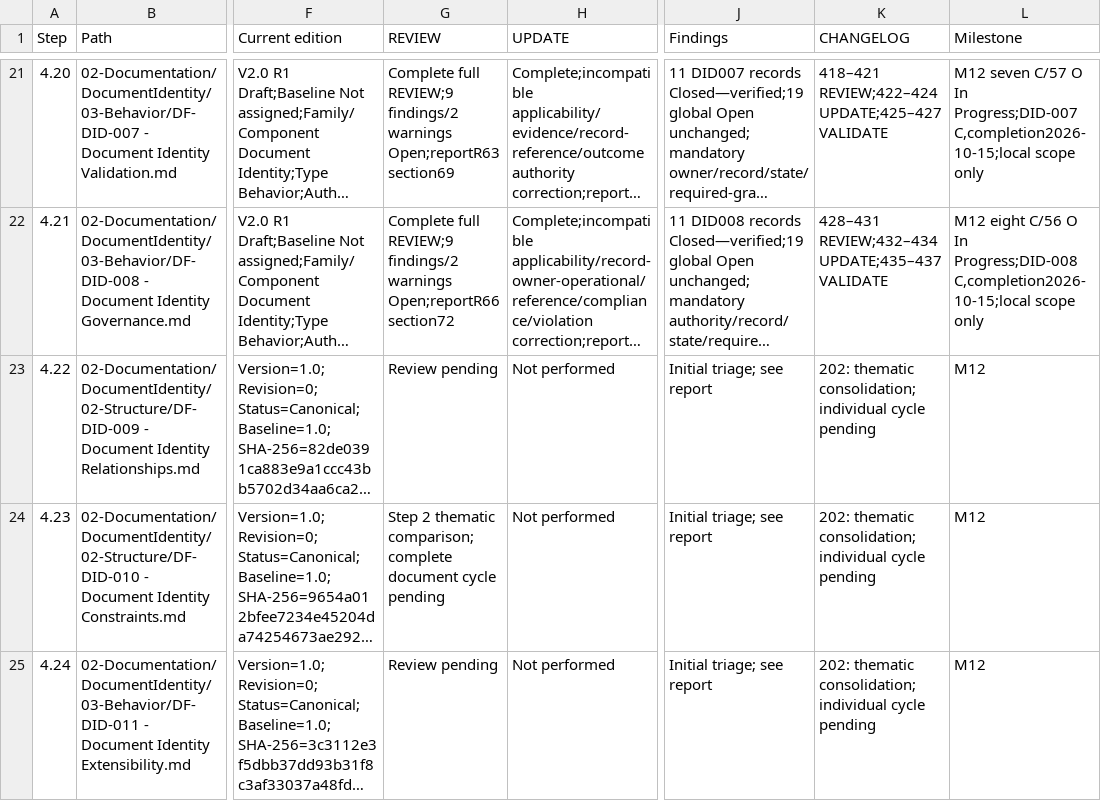
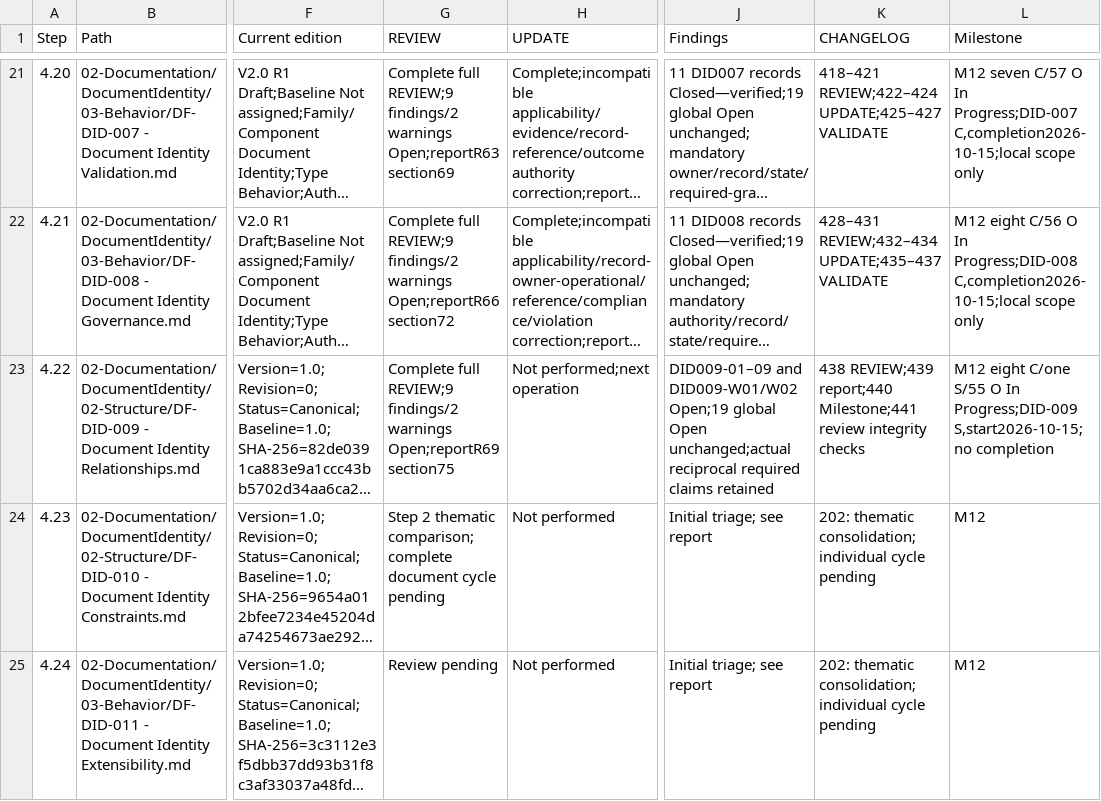
Before and after one commit to afigfigueira/documentation-framework, a CSV file: 03-Governance/Reviews/04-Reference/DF-RVW-002-assets/DF-RVW-002-progress.csv, drawn as a sheet; only a part is shown, gaps mark what is left out; long unchanged cells end in …; the diff names each change by its address in the sheet, - before the commit and + after, or states it on an @@ line.

Commit message:
Review of DF-DID-009 — Document Identity Relationships

```diff
--- a/03-Governance/Reviews/04-Reference/DF-RVW-002-assets/DF-RVW-002-progress.csv
+++ b/03-Governance/Reviews/04-Reference/DF-RVW-002-assets/DF-RVW-002-progress.csv
-G23 (REVIEW): Review pending
+G23 (REVIEW): Complete full REVIEW;9 findings/2 warnings Open;reportR69 section75
-H23 (UPDATE): Not performed
+H23 (UPDATE): Not performed;next operation
-J23 (Findings): Initial triage; see report
+J23 (Findings): DID009-01–09 and DID009-W01/W02 Open;19 global Open unchanged;actual reciprocal required claims retained
-K23 (CHANGELOG): 202: thematic consolidation; individual cycle pending
+K23 (CHANGELOG): 438 REVIEW;439 report;440 Milestone;441 review integrity checks
-L23 (Milestone): M12
+L23 (Milestone): M12 eight C/one S/55 O In Progress;DID-009 S,start2026-10-15;no completion
```
Also changed, not shown: 7 other files.
